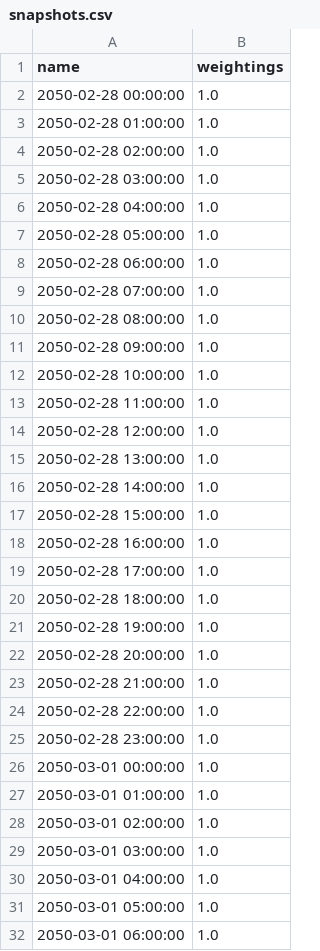
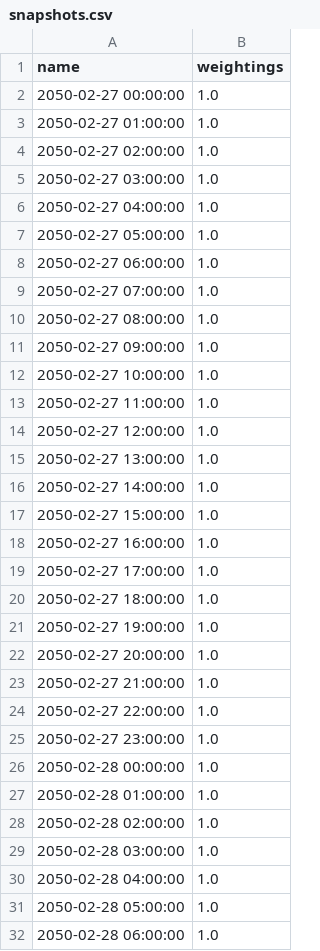
Before and after one commit to marta-uoe/PyPSA-GB-datacentres, a CSV file: PyPSA-GB/LOPF_data/snapshots.csv, drawn as a sheet; only a part is shown; the shorter side is filled out with more unchanged rows; the diff names each change by its address in the sheet, - before the commit and + after, or states it on an @@ line.

```diff
--- a/PyPSA-GB/LOPF_data/snapshots.csv
+++ b/PyPSA-GB/LOPF_data/snapshots.csv
+row 2: 2050-02-27 00:00:00 | 1.0
+row 3: 2050-02-27 01:00:00 | 1.0
+row 4: 2050-02-27 02:00:00 | 1.0
+row 5: 2050-02-27 03:00:00 | 1.0
+row 6: 2050-02-27 04:00:00 | 1.0
+row 7: 2050-02-27 05:00:00 | 1.0
+row 8: 2050-02-27 06:00:00 | 1.0
+row 9: 2050-02-27 07:00:00 | 1.0
+row 10: 2050-02-27 08:00:00 | 1.0
+row 11: 2050-02-27 09:00:00 | 1.0
+row 12: 2050-02-27 10:00:00 | 1.0
+row 13: 2050-02-27 11:00:00 | 1.0
+row 14: 2050-02-27 12:00:00 | 1.0
+row 15: 2050-02-27 13:00:00 | 1.0
+row 16: 2050-02-27 14:00:00 | 1.0
+row 17: 2050-02-27 15:00:00 | 1.0
+row 18: 2050-02-27 16:00:00 | 1.0
+row 19: 2050-02-27 17:00:00 | 1.0
+row 20: 2050-02-27 18:00:00 | 1.0
+row 21: 2050-02-27 19:00:00 | 1.0
+row 22: 2050-02-27 20:00:00 | 1.0
+row 23: 2050-02-27 21:00:00 | 1.0
+row 24: 2050-02-27 22:00:00 | 1.0
+row 25: 2050-02-27 23:00:00 | 1.0
```
Also changed, not shown: PyPSA-GB/LOPF_data/buses.csv, PyPSA-GB/LOPF_data/links.csv, 14 other files.
